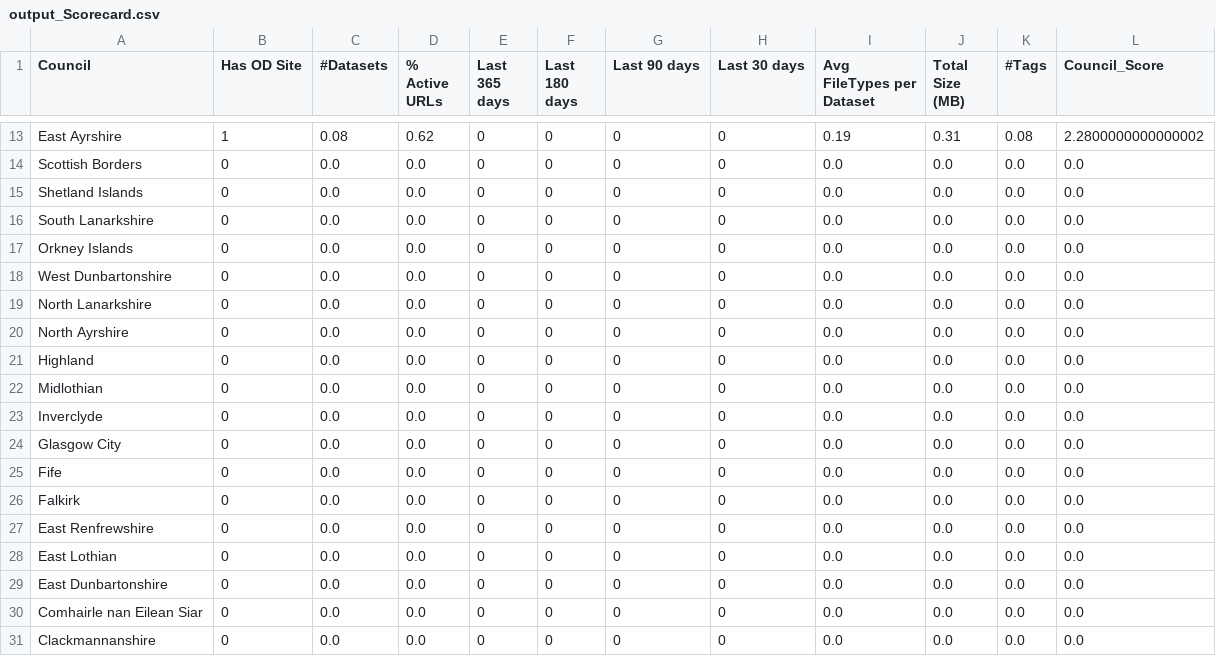
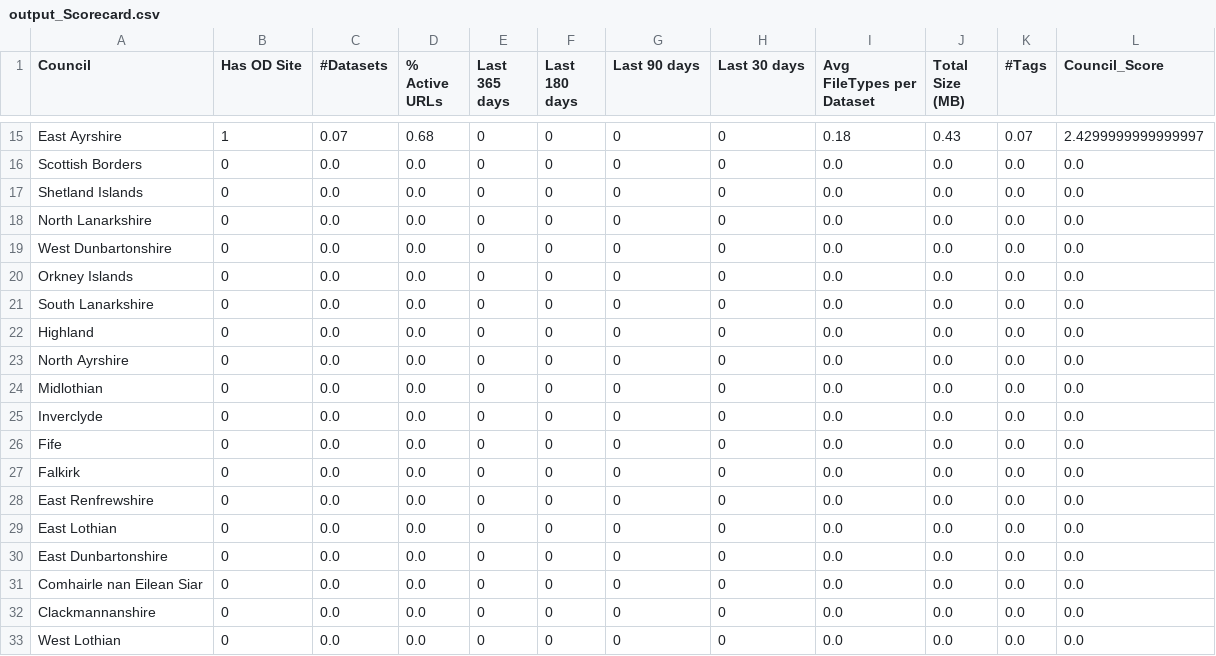
Before and after one commit to OpenDataScotland/the_od_bods, a CSV file: analytics/output_Scorecard.csv, drawn as a sheet; only a part is shown, gaps mark what is left out; the shorter side is filled out with more unchanged rows; removed rows and columns are numbered as before the commit, all else as after; the diff covers the shown part only; the diff names each change by its address in the sheet, - before the commit and + after, or states it on an @@ line.

```diff
--- a/analytics/output_Scorecard.csv
+++ b/analytics/output_Scorecard.csv
-C15 (#Datasets): 0.08
+C15 (#Datasets): 0.07
-D15 (% Active URLs): 0.62
+D15 (% Active URLs): 0.68
-I15 (Avg FileTypes per Dataset): 0.19
+I15 (Avg FileTypes per Dataset): 0.18
-J15 (Total Size (MB)): 0.31
+J15 (Total Size (MB)): 0.43
-K15 (#Tags): 0.08
+K15 (#Tags): 0.07
-L15 (Council_Score): 2.2800000000000002
+L15 (Council_Score): 2.4299999999999997
@@ row 19 moved to row 18: North Lanarkshire @@
@@ row 18 moved to row 19: West Dunbartonshire @@
@@ row 17 moved to row 20: Orkney Islands @@
@@ row 21 moved to row 22: Highland @@
-row 24: Glasgow City | 0 | 0.0 | 0.0 | 0 | 0 | 0 | 0 | 0.0 | 0.0 | 0.0 | 0.0
```
Also changed, not shown: 2 added rows, 1 removed row and 62 edited cells elsewhere in this file, analytics/output_SummaryMatrix.csv, analytics/output_TagsByCouncil.csv, 13 other files.
